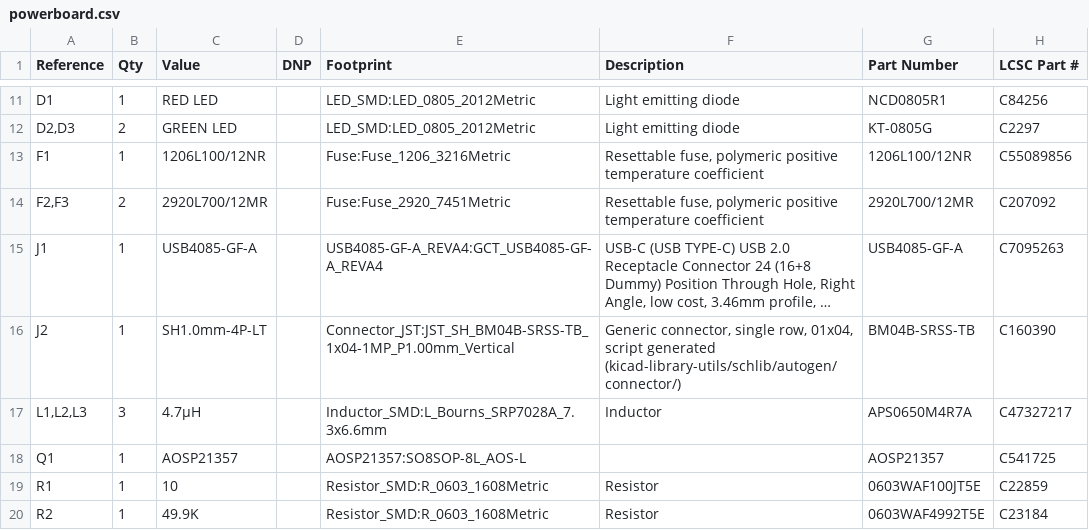
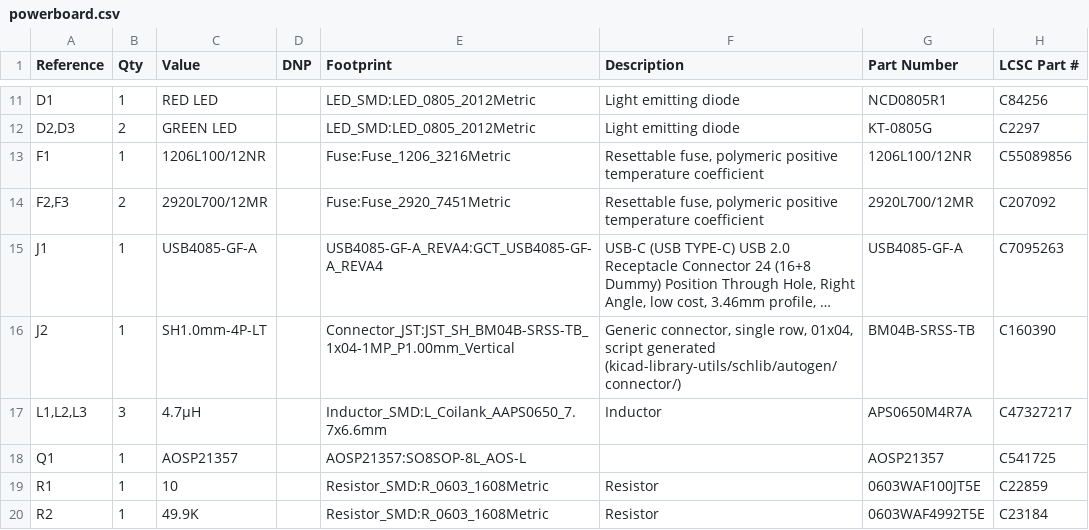
Before and after one commit to mcrepeau/matrix_powerboard, a CSV file: hardware/powerboard.csv, drawn as a sheet; only a part is shown, gaps mark what is left out; long unchanged cells end in ….

Commit message:
Updated BOM

```diff
--- a/hardware/powerboard.csv
+++ b/hardware/powerboard.csv
@@ -16,3 +16,3 @@
 "J2","1","SH1.0mm-4P-LT","","Connector_JST:JST_SH_BM04B-SRSS-TB_1x04-1MP_P1.00mm_Vertical","Generic connector, single row, 01x04, script generated (kicad-library-utils/schlib/autogen/connector/)","BM04B-SRSS-TB","C160390"
-"L1,L2,L3","3","4.7µH","","Inductor_SMD:L_Bourns_SRP7028A_7.3x6.6mm","Inductor","APS0650M4R7A","C47327217"
+"L1,L2,L3","3","4.7µH","","Inductor_SMD:L_Coilank_AAPS0650_7.7x6.6mm","Inductor","APS0650M4R7A","C47327217"
 "Q1","1","AOSP21357","","AOSP21357:SO8SOP-8L_AOS-L","","AOSP21357","C541725"
```
